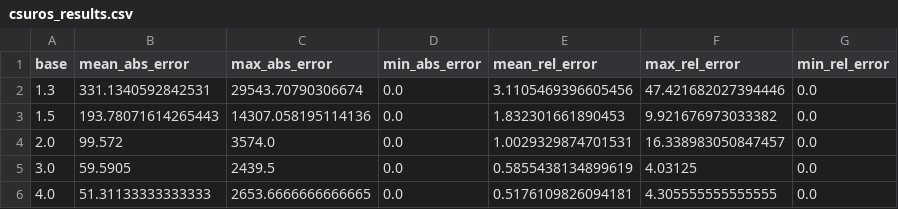
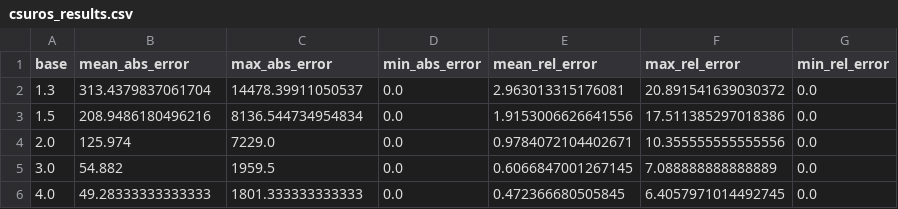
Before and after one commit to hujuc/Frequent-Items-Analysis-AA, a CSV file: results/csuros_results.csv, drawn as a sheet.

```diff
--- a/results/csuros_results.csv
+++ b/results/csuros_results.csv
@@ -1,6 +1,6 @@
 base,mean_abs_error,max_abs_error,min_abs_error,mean_rel_error,max_rel_error,min_rel_error
-1.3,331.1340592842531,29543.70790306674,0.0,3.1105469396605456,47.421682027394446,0.0
-1.5,193.78071614265443,14307.058195114136,0.0,1.832301661890453,9.921676973033382,0.0
-2.0,99.572,3574.0,0.0,1.0029329874701531,16.338983050847457,0.0
-3.0,59.5905,2439.5,0.0,0.5855438134899619,4.03125,0.0
-4.0,51.31133333333333,2653.6666666666665,0.0,0.5176109826094181,4.305555555555555,0.0
+1.3,313.4379837061704,14478.39911050537,0.0,2.963013315176081,20.891541639030372,0.0
+1.5,208.9486180496216,8136.544734954834,0.0,1.9153006626641556,17.511385297018386,0.0
+2.0,125.974,7229.0,0.0,0.9784072104402671,10.355555555555556,0.0
+3.0,54.882,1959.5,0.0,0.6066847001267145,7.088888888888889,0.0
+4.0,49.28333333333333,1801.333333333333,0.0,0.472366680505845,6.4057971014492745,0.0
```
Also changed, not shown: 11 other files.
